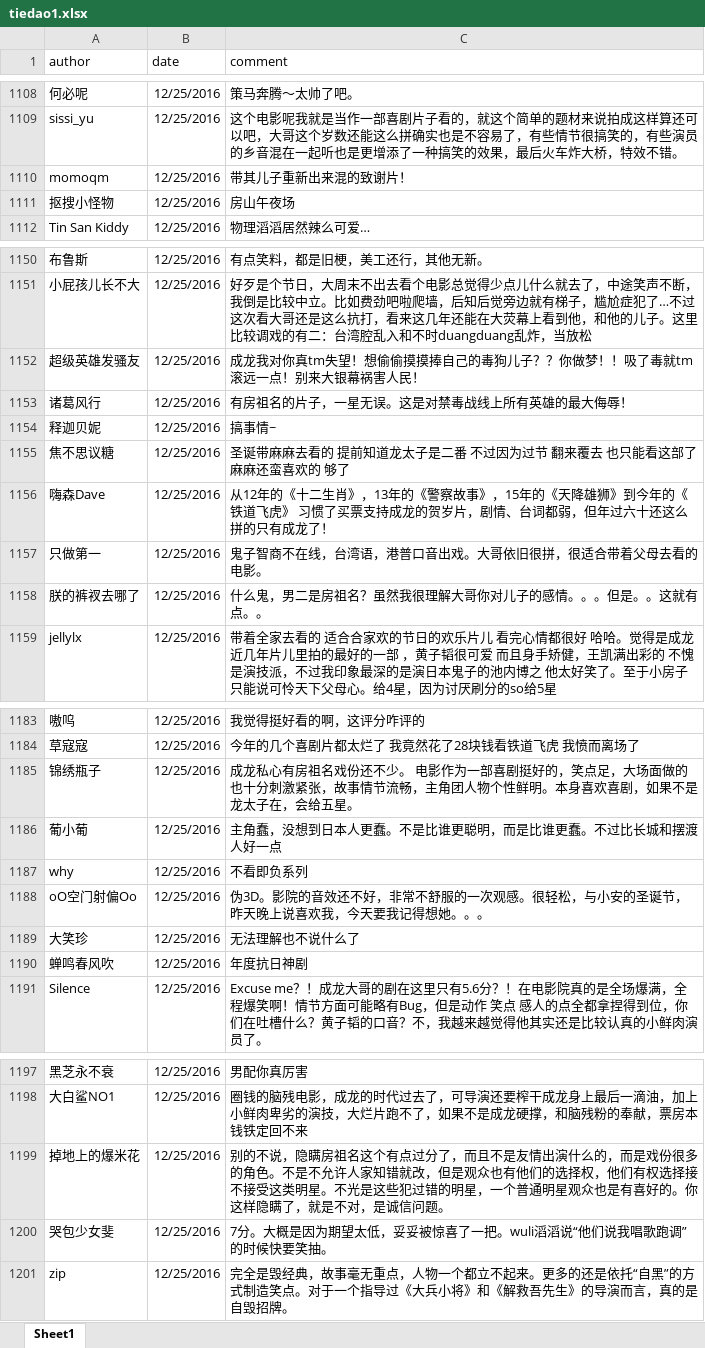
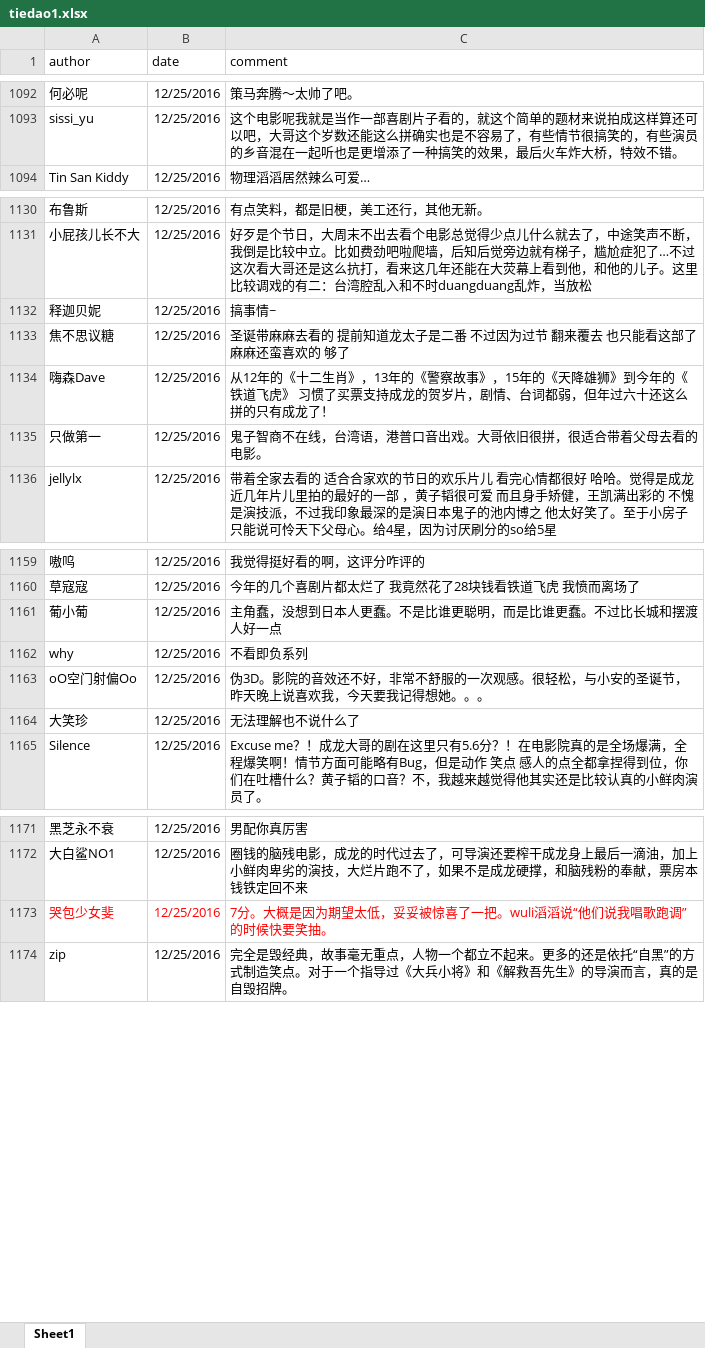
Before and after one commit to chuzhuangxs/R, an Excel workbook: learn/tiedao1.xlsx, sheet Sheet1, drawn as a sheet; only a part is shown, gaps mark what is left out; values as stored, in another font and other column widths than the file's, no borders; removed rows and columns are numbered as before the commit, all else as after; the diff covers the shown part only; the diff names each change by its address in the sheet, - before the commit and + after, or states it on an @@ line.

```diff
--- a/learn/tiedao1.xlsx (sheet Sheet1)
+++ b/learn/tiedao1.xlsx (sheet Sheet1)
-row 1110: momoqm | 12/25/2016 | 带其儿子重新出来混的致谢片！
-row 1111: 抠搜小怪物 | 12/25/2016 | 房山午夜场
-row 1152: 超级英雄发骚友 | 12/25/2016 | 成龙我对你真tm失望！想偷偷摸摸捧自己的毒狗儿子？？你做梦！！吸了毒就tm滚远一点！别来大银幕祸害人民！
-row 1153: 诸葛风行 | 12/25/2016 | 有房祖名的片子，一星无误。这是对禁毒战线上所有英雄的最大侮辱！
-row 1158: 朕的裤衩去哪了 | 12/25/2016 | 什么鬼，男二是房祖名？虽然我很理解大哥你对儿子的感情。。。但是。。这就有点。。
-row 1185: 锦绣瓶子 | 12/25/2016 | 成龙私心有房祖名戏份还不少。 电影作为一部喜剧挺好的，笑点足，大场面做的也十分刺激紧张，故事情节流畅，主角团人物个性鲜明。本身喜欢喜剧，如果不是龙太子在，会给五星。
-row 1190: 蝉鸣春风吹 | 12/25/2016 | 年度抗日神剧
-row 1199: 掉地上的爆米花 | 12/25/2016 | 别的不说，隐瞒房祖名这个有点过分了，而且不是友情出演什么的，而是戏份很多的角色。不是不允许人家知错就改，但是观众也有他们的选择权，他们有权选择接不接受这类明星。不光是这些犯过错的明星，一个普通明星观众也是有喜好的。你这样隐瞒了，就是不对，是诚信问题。
-A1173:C1173 text colour: black
+A1173:C1173 text colour: #FF0000
```
Also changed, not shown: 19 removed rows and cell formats elsewhere in this sheet, learn/tiedaoworst.xlsx.
